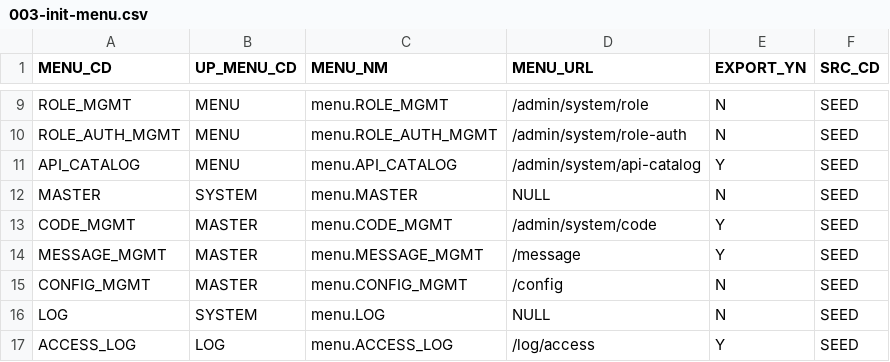
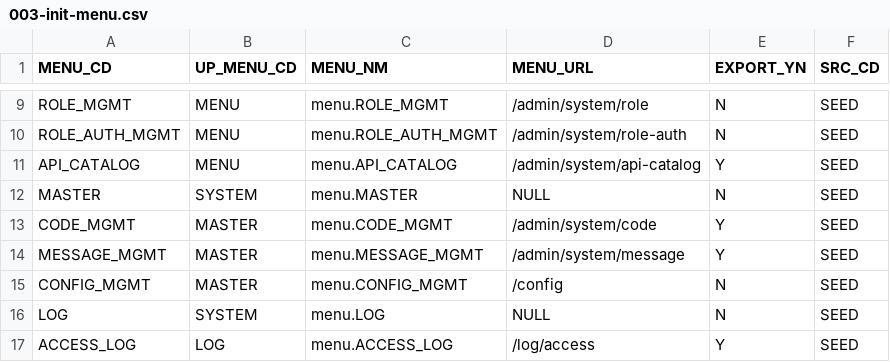
Before and after one commit to choijoobok/ai-agent, a CSV file: sources/backend/bootstrap/src/main/resources/db/changelog/data/003-init-menu.csv, drawn as a sheet; only a part is shown, gaps mark what is left out.

```diff
--- a/sources/backend/bootstrap/src/main/resources/db/changelog/data/003-init-menu.csv
+++ b/sources/backend/bootstrap/src/main/resources/db/changelog/data/003-init-menu.csv
@@ -13,3 +13,3 @@ MASTER,SYSTEM,menu.MASTER,NULL,N,SEED
 CODE_MGMT,MASTER,menu.CODE_MGMT,/admin/system/code,Y,SEED
-MESSAGE_MGMT,MASTER,menu.MESSAGE_MGMT,/message,Y,SEED
+MESSAGE_MGMT,MASTER,menu.MESSAGE_MGMT,/admin/system/message,Y,SEED
 CONFIG_MGMT,MASTER,menu.CONFIG_MGMT,/config,N,SEED
```
Also changed, not shown: sources/backend/bootstrap/src/main/resources/db/changelog/data/006-init-api.csv, sources/backend/bootstrap/src/main/resources/db/changelog/data/007-init-menu-api.csv, 35 other files.
